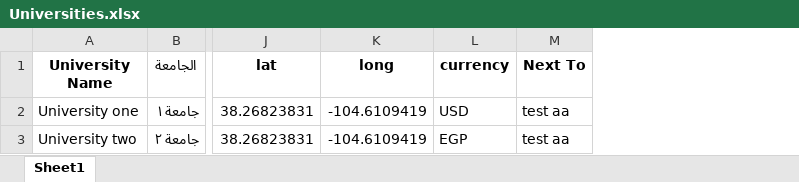
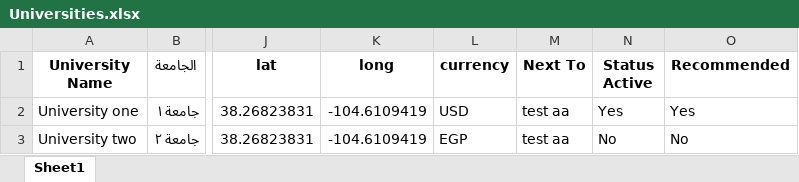
Before and after one commit to nileconnect/eduxa, an Excel workbook: backend/web/samples/Universities.xlsx, sheet Sheet1, drawn as a sheet; only a part is shown, gaps mark what is left out; values as stored, in another font and other column widths than the file's, no borders; the diff names each change by its address in the sheet, - before the commit and + after, or states it on an @@ line.

```diff
--- a/backend/web/samples/Universities.xlsx (sheet Sheet1)
+++ b/backend/web/samples/Universities.xlsx (sheet Sheet1)
+column N (Status Active), rows 2-3: Yes | No
+column O (Recommended), rows 2-3: Yes | No
```
Also changed, not shown: backend/web/samples/Schools.xlsx, 35 other files.
